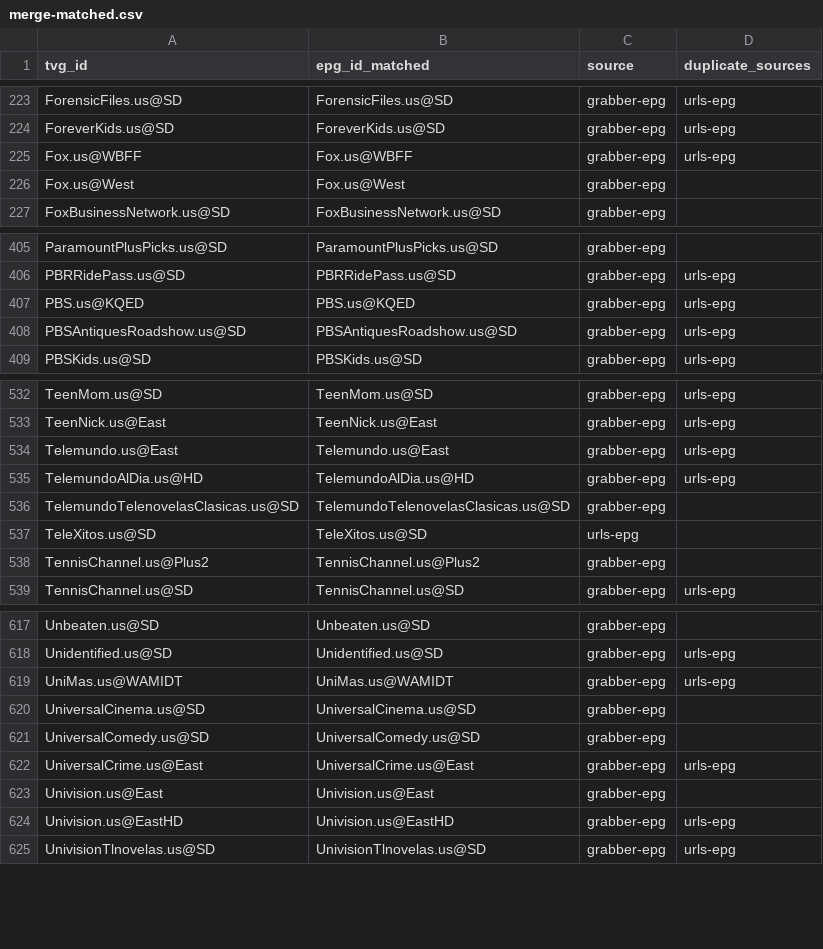
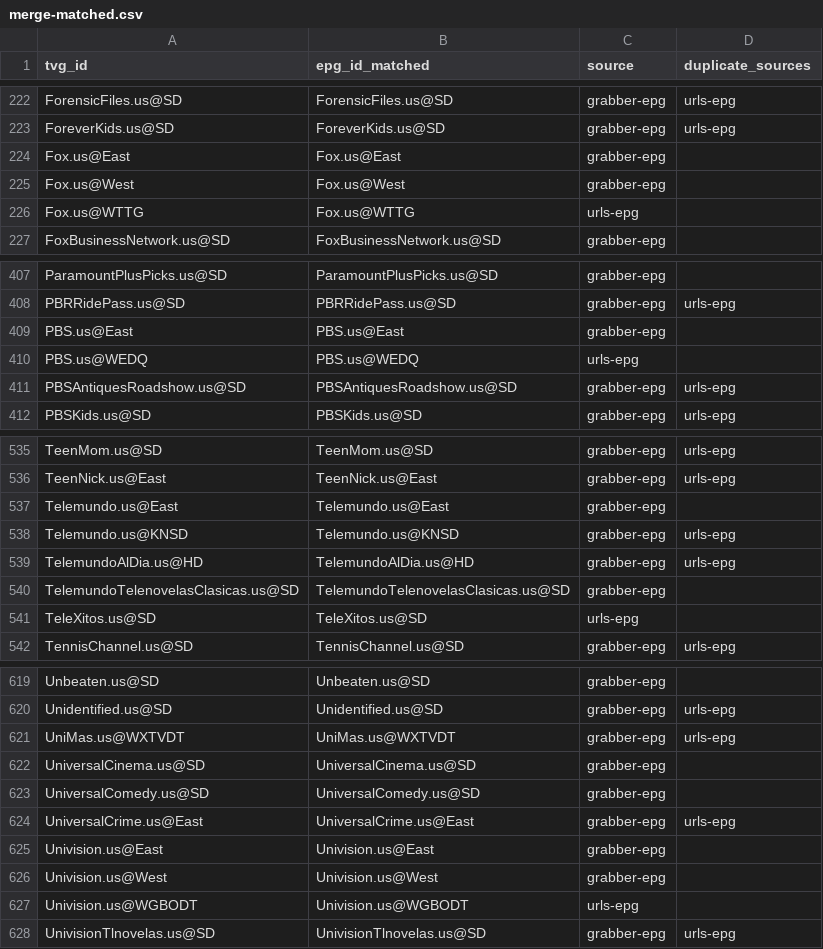
Before and after one commit to umarjamilpc/EPG-LIST-GEN, a CSV file: epgs/US/reports/merge-matched.csv, drawn as a sheet; only a part is shown, gaps mark what is left out; the diff covers the shown part only.

```diff
--- a/epgs/US/reports/merge-matched.csv
+++ b/epgs/US/reports/merge-matched.csv
@@ -224,4 +223,5 @@ ForensicFiles.us@SD,ForensicFiles.us@SD,grabber-epg,urls-epg
 ForeverKids.us@SD,ForeverKids.us@SD,grabber-epg,urls-epg
-Fox.us@WBFF,Fox.us@WBFF,grabber-epg,urls-epg
+Fox.us@East,Fox.us@East,grabber-epg,
 Fox.us@West,Fox.us@West,grabber-epg,
+Fox.us@WTTG,Fox.us@WTTG,urls-epg,
 FoxBusinessNetwork.us@SD,FoxBusinessNetwork.us@SD,grabber-epg,
@@ -406,3 +408,4 @@ ParamountPlusPicks.us@SD,ParamountPlusPicks.us@SD,grabber-epg,
 PBRRidePass.us@SD,PBRRidePass.us@SD,grabber-epg,urls-epg
-PBS.us@KQED,PBS.us@KQED,grabber-epg,urls-epg
+PBS.us@East,PBS.us@East,grabber-epg,
+PBS.us@WEDQ,PBS.us@WEDQ,urls-epg,
 PBSAntiquesRoadshow.us@SD,PBSAntiquesRoadshow.us@SD,grabber-epg,urls-epg
@@ -533,3 +536,4 @@ TeenMom.us@SD,TeenMom.us@SD,grabber-epg,urls-epg
 TeenNick.us@East,TeenNick.us@East,grabber-epg,urls-epg
-Telemundo.us@East,Telemundo.us@East,grabber-epg,urls-epg
+Telemundo.us@East,Telemundo.us@East,grabber-epg,
+Telemundo.us@KNSD,Telemundo.us@KNSD,grabber-epg,urls-epg
 TelemundoAlDia.us@HD,TelemundoAlDia.us@HD,grabber-epg,urls-epg
@@ -537,3 +541,2 @@ TelemundoTelenovelasClasicas.us@SD,TelemundoTelenovelasClasicas.us@SD,grabber-ep
 TeleXitos.us@SD,TeleXitos.us@SD,urls-epg,
-TennisChannel.us@Plus2,TennisChannel.us@Plus2,grabber-epg,
 TennisChannel.us@SD,TennisChannel.us@SD,grabber-epg,urls-epg
@@ -618,3 +620,3 @@ Unbeaten.us@SD,Unbeaten.us@SD,grabber-epg,
 Unidentified.us@SD,Unidentified.us@SD,grabber-epg,urls-epg
-UniMas.us@WAMIDT,UniMas.us@WAMIDT,grabber-epg,urls-epg
+UniMas.us@WXTVDT,UniMas.us@WXTVDT,grabber-epg,urls-epg
 UniversalCinema.us@SD,UniversalCinema.us@SD,grabber-epg,
@@ -623,3 +625,4 @@ UniversalCrime.us@East,UniversalCrime.us@East,grabber-epg,urls-epg
 Univision.us@East,Univision.us@East,grabber-epg,
-Univision.us@EastHD,Univision.us@EastHD,grabber-epg,urls-epg
+Univision.us@West,Univision.us@West,grabber-epg,
+Univision.us@WGBODT,Univision.us@WGBODT,urls-epg,
 UnivisionTlnovelas.us@SD,UnivisionTlnovelas.us@SD,grabber-epg,urls-epg
```
Also changed, not shown: 3 added rows, 3 removed rows and 39 edited cells elsewhere in this file, epgs/US/reports/grabber-matched.csv, epgs/US/reports/urls-matched.csv, 12 other files.
